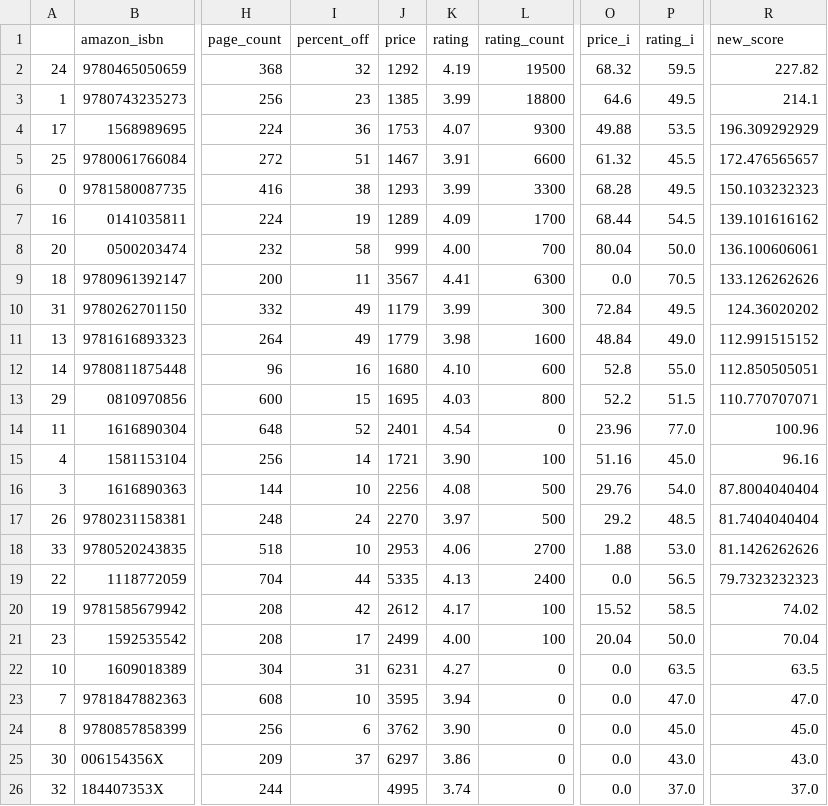
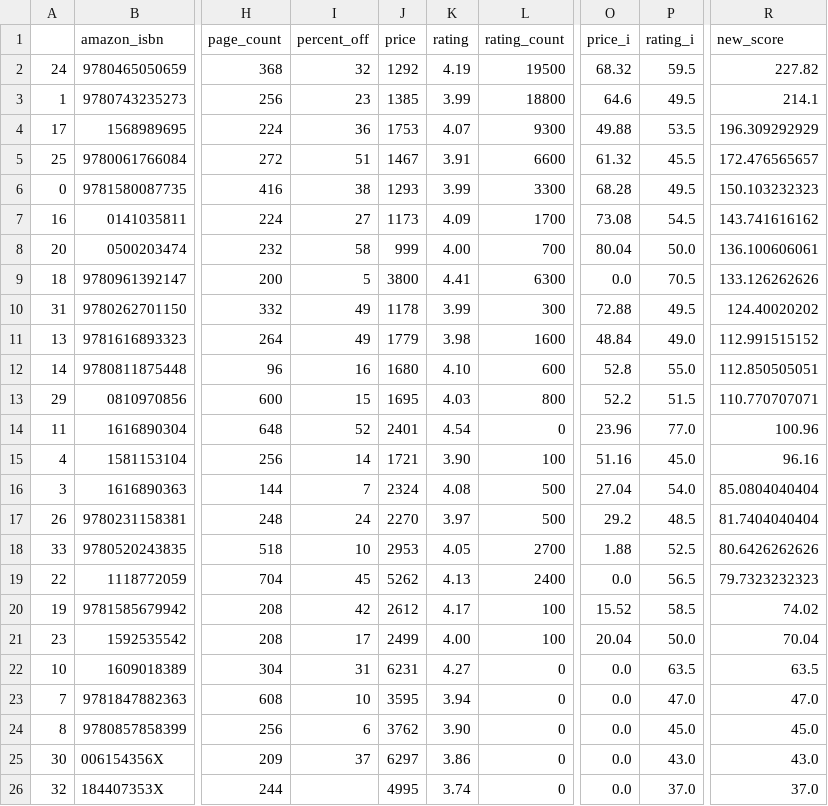
Before and after one commit to kcsluis/goodbooksgreatdeals, a TSV file: output/design_fast_company.tsv, drawn as a sheet; only a part is shown, gaps mark what is left out; the diff names each change by its address in the sheet, - before the commit and + after, or states it on an @@ line.

```diff
--- a/output/design_fast_company.tsv
+++ b/output/design_fast_company.tsv
-I7 (percent_off): 19
+I7 (percent_off): 27
-J7 (price): 1289
+J7 (price): 1173
-O7 (price_i): 68.44
+O7 (price_i): 73.08
-R7 (new_score): 139.101616162
+R7 (new_score): 143.741616162
-I9 (percent_off): 11
+I9 (percent_off): 5
-J9 (price): 3567
+J9 (price): 3800
-J10 (price): 1179
+J10 (price): 1178
-O10 (price_i): 72.84
+O10 (price_i): 72.88
-R10 (new_score): 124.36020202
+R10 (new_score): 124.40020202
-I16 (percent_off): 10
+I16 (percent_off): 7
-J16 (price): 2256
+J16 (price): 2324
-O16 (price_i): 29.76
+O16 (price_i): 27.04
-R16 (new_score): 87.8004040404
+R16 (new_score): 85.0804040404
-K18 (rating): 4.06
+K18 (rating): 4.05
-P18 (rating_i): 53.0
+P18 (rating_i): 52.5
-R18 (new_score): 81.1426262626
+R18 (new_score): 80.6426262626
-I19 (percent_off): 44
+I19 (percent_off): 45
-J19 (price): 5335
+J19 (price): 5262
```
Also changed, not shown: output/caldecott.tsv, output/gafa_leaders.tsv, 4 other files.
